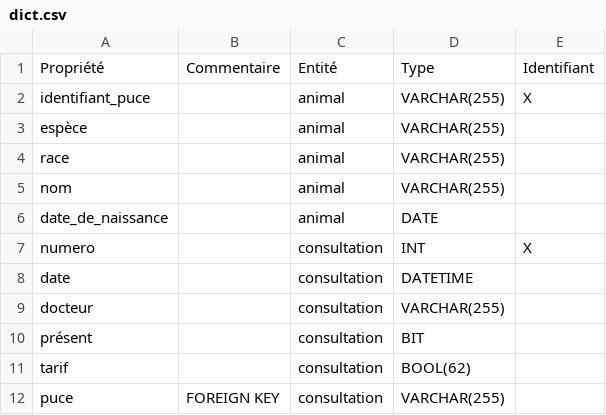
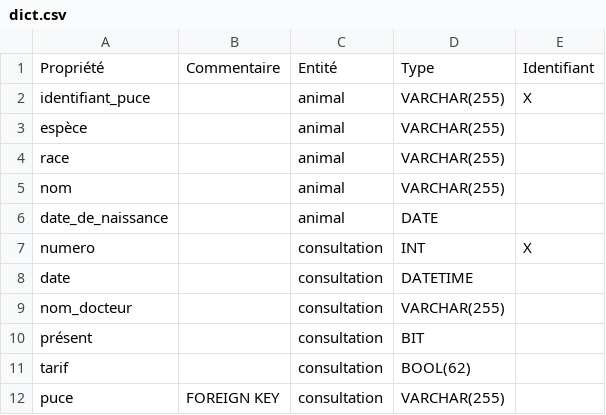
Before and after one commit to deozza/database-intro-exercices, a CSV file: Exercice-1/dict.csv, drawn as a sheet.

Commit message:
Update dict.csv

```diff
--- a/Exercice-1/dict.csv
+++ b/Exercice-1/dict.csv
@@ -8,3 +8,3 @@ numero, "", consultation, INT, X
 date, "", consultation, DATETIME, ""
-docteur, "", consultation, VARCHAR(255), ""
+nom_docteur, "", consultation, VARCHAR(255), ""
 présent, "", consultation, BIT, ""
```
